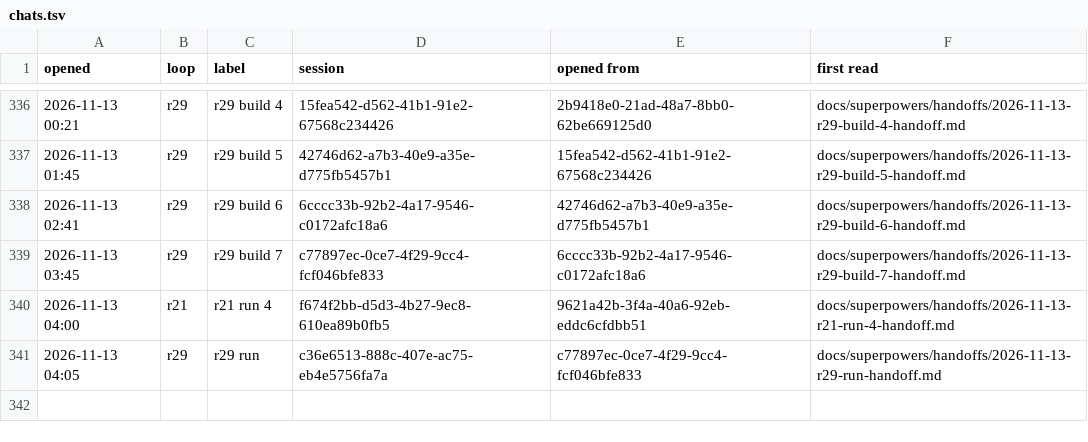
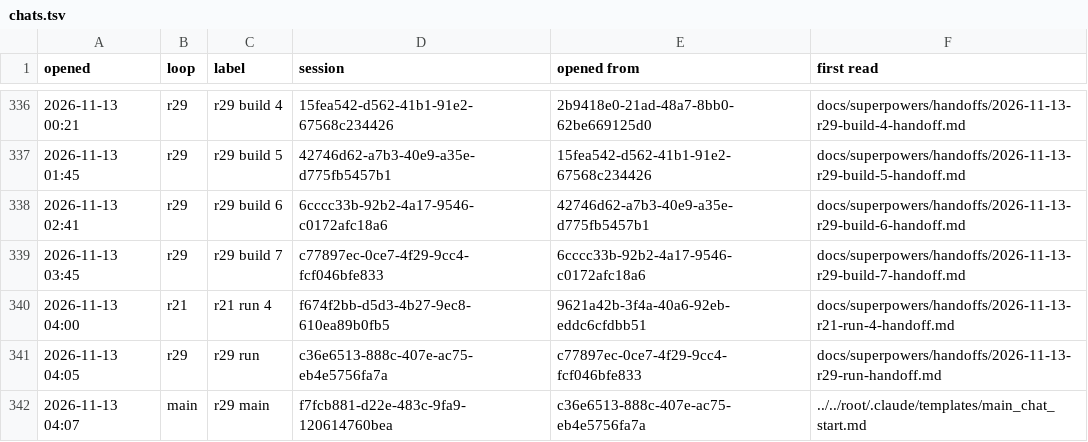
Before and after one commit to AugustOxQ/CoSiR, a TSV file: docs/superpowers/handoffs/chats.tsv, drawn as a sheet; only a part is shown, gaps mark what is left out; the diff names each change by its address in the sheet, - before the commit and + after, or states it on an @@ line.

```diff
--- a/docs/superpowers/handoffs/chats.tsv
+++ b/docs/superpowers/handoffs/chats.tsv
+row 342: 2026-11-13 04:07 | main | r29 main | f7fcb881-d22e-483c-9fa9-120614760bea | c36e6513-888c-407e-ac75-eb4e5756fa7a | ../../root/.claude/templates/main_chat_start.md
```
